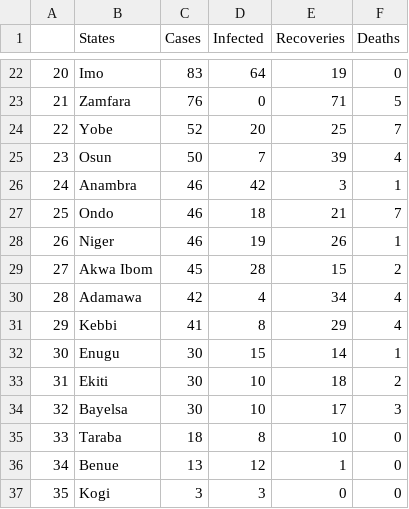
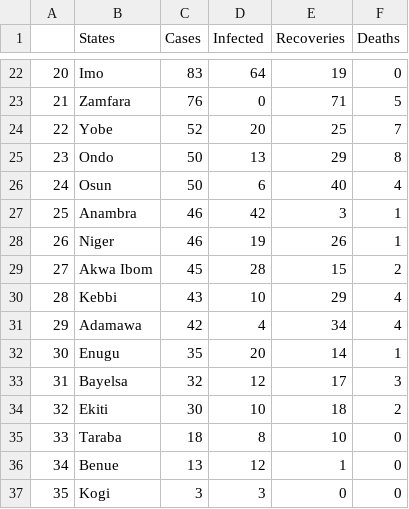
Before and after one commit to omotayo-alade/covid-19-nigeria, a CSV file: covid_nigeria.csv, drawn as a sheet; only a part is shown, gaps mark what is left out; the diff covers the shown part only.

```diff
--- a/covid_nigeria.csv
+++ b/covid_nigeria.csv
@@ -24,12 +24,12 @@
 22,Yobe,52,20,25,7
-23,Osun,50,7,39,4
-24,Anambra,46,42,3,1
-25,Ondo,46,18,21,7
+23,Ondo,50,13,29,8
+24,Osun,50,6,40,4
+25,Anambra,46,42,3,1
 26,Niger,46,19,26,1
 27,Akwa Ibom,45,28,15,2
-28,Adamawa,42,4,34,4
-29,Kebbi,41,8,29,4
-30,Enugu,30,15,14,1
-31,Ekiti,30,10,18,2
-32,Bayelsa,30,10,17,3
+28,Kebbi,43,10,29,4
+29,Adamawa,42,4,34,4
+30,Enugu,35,20,14,1
+31,Bayelsa,32,12,17,3
+32,Ekiti,30,10,18,2
 33,Taraba,18,8,10,0
```
Also changed, not shown: 1 added row, 1 removed row and 58 edited cells elsewhere in this file.
